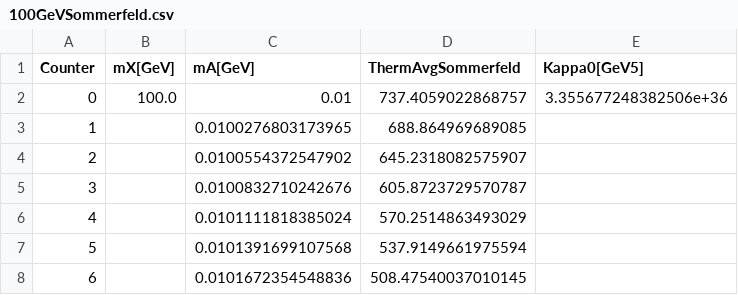
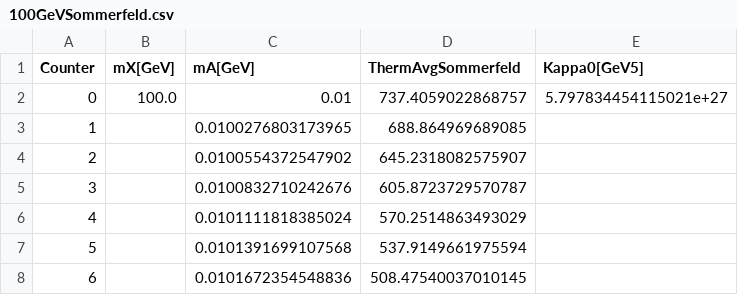
Before and after one commit to mattbellis/DarkCapPy, a CSV file: DarkCapPy/Template_Calculation/Sommerfeld/100GeVSommerfeld.csv, drawn as a sheet; only a part is shown.

```diff
--- a/DarkCapPy/Template_Calculation/Sommerfeld/100GeVSommerfeld.csv
+++ b/DarkCapPy/Template_Calculation/Sommerfeld/100GeVSommerfeld.csv
@@ -1,3 +1,3 @@
 Counter,mX[GeV],mA[GeV],ThermAvgSommerfeld,Kappa0[GeV5]
-0,100.0,0.01,737.4059022868757,3.355677248382506e+36
+0,100.0,0.01,737.4059022868757,5.797834454115021e+27
 1, ,0.0100276803173965,688.864969689085,
```
Also changed, not shown: 5 other files.
